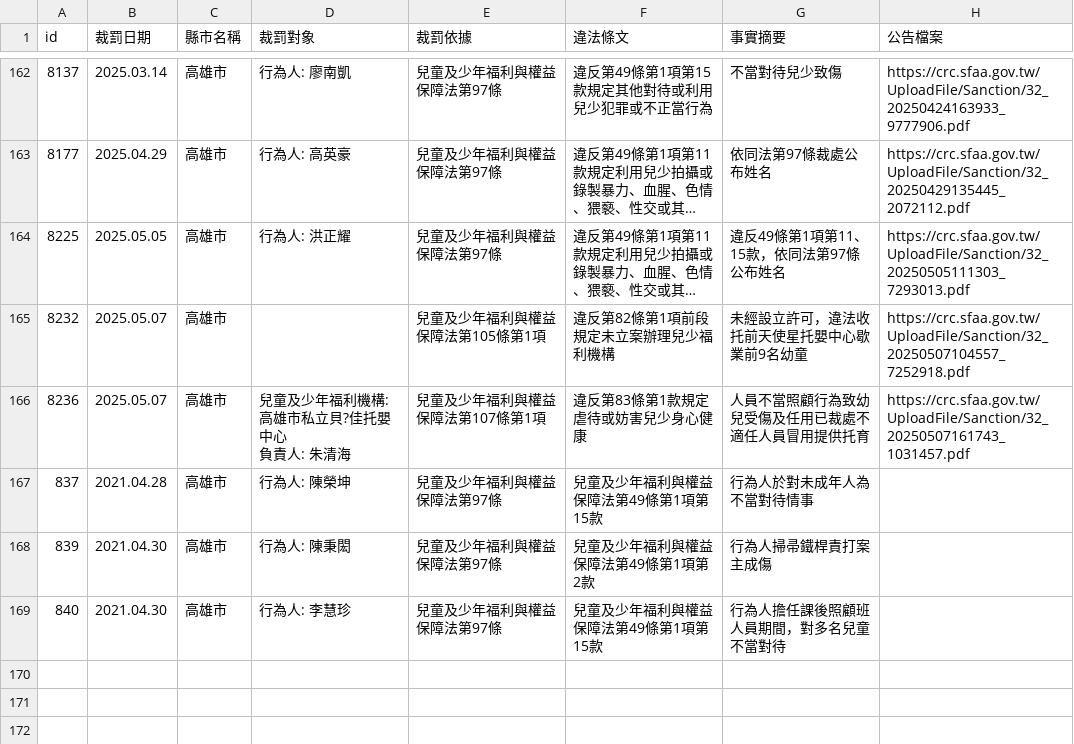
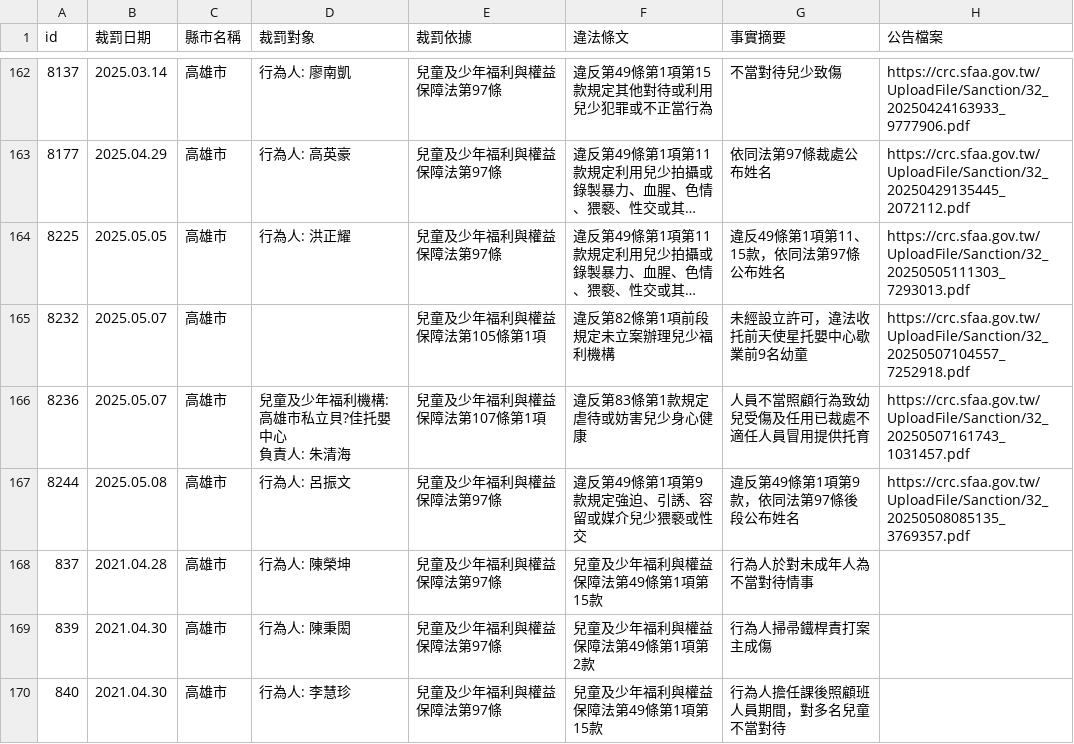
Before and after one commit to kiang/crc.sfaa.gov.tw, a CSV file: data/高雄市.csv, drawn as a sheet; only a part is shown, gaps mark what is left out; long unchanged cells end in ….

```diff
--- a/data/高雄市.csv
+++ b/data/高雄市.csv
@@ -168,2 +168,3 @@ id,裁罰日期,縣市名稱,裁罰對象,裁罰依據,違法條文,事實摘要
 負責人: 朱清海",兒童及少年福利與權益保障法第107條第1項,違反第83條第1款規定虐待或妨害兒少身心健康,人員不當照顧行為致幼兒受傷及任用已裁處不適任人員冒用提供托育,https://crc.sfaa.gov.tw/UploadFile/Sanction/32_20250507161743_1031457.pdf
+8244,2025.05.08,高雄市,"行為人: 呂振文",兒童及少年福利與權益保障法第97條,違反第49條第1項第9款規定強迫、引誘、容留或媒介兒少猥褻或性交,違反第49條第1項第9款，依同法第97條後段公布姓名,https://crc.sfaa.gov.tw/UploadFile/Sanction/32_20250508085135_3769357.pdf
 837,2021.04.28,高雄市,"行為人: 陳榮坤",兒童及少年福利與權益保障法第97條,兒童及少年福利與權益保障法第49條第1項第15款,行為人於對未成年人為不當對待情事,
```
Also changed, not shown: 2 other files.
